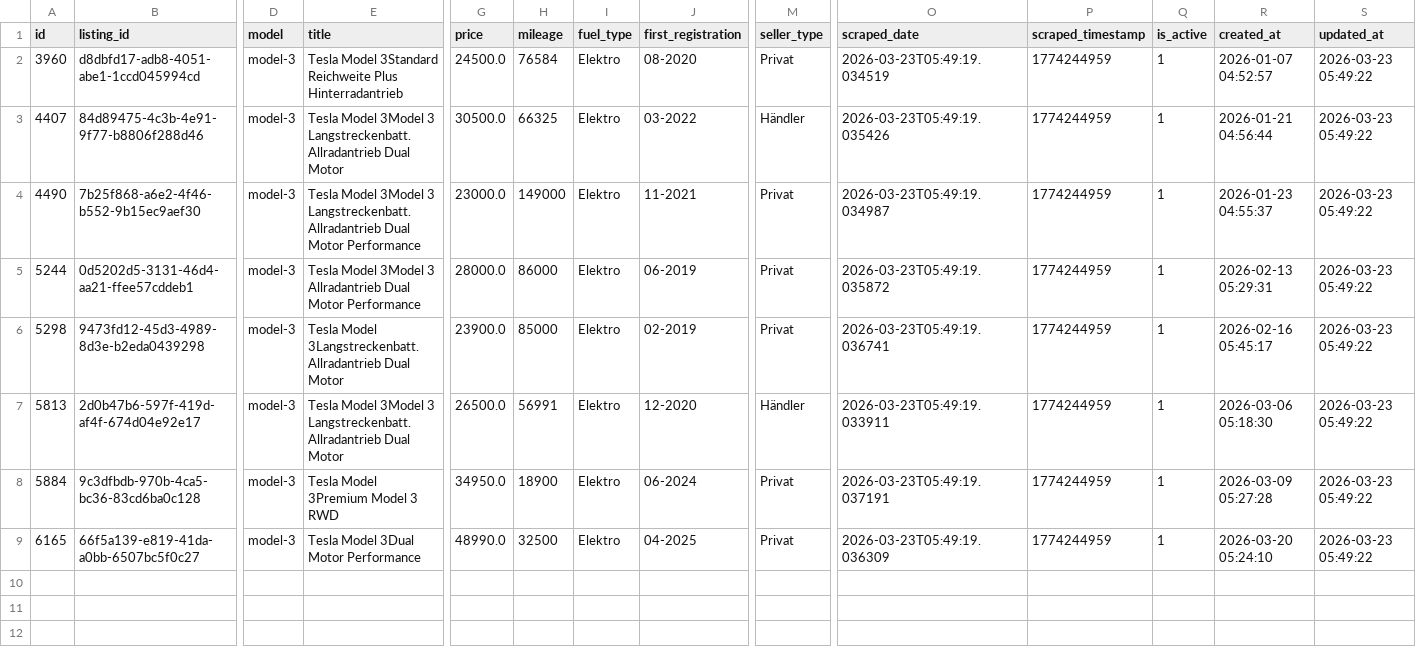
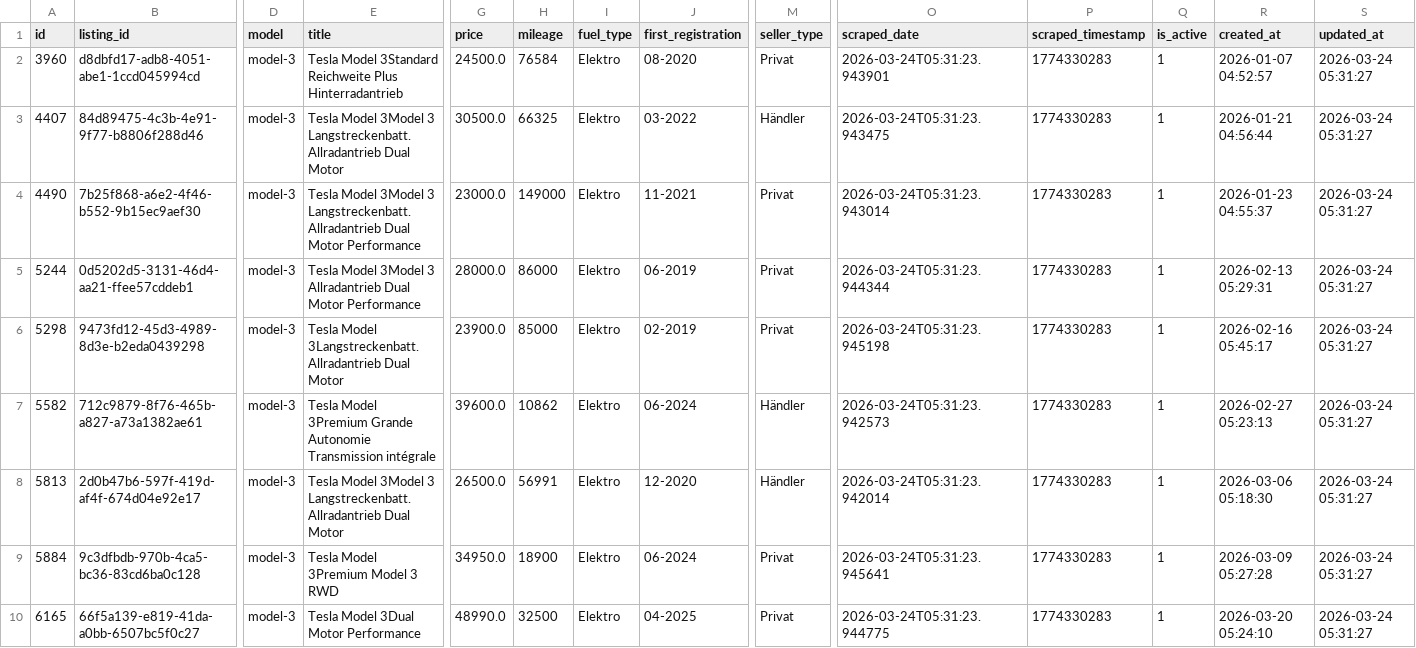
Before and after one commit to masterries/AutoAnalyse, a CSV file: scrapper/data/tesla_model-3_listings.csv, drawn as a sheet; only a part is shown, gaps mark what is left out; addresses are those after the commit; rows hold the shown columns only; the diff names each change by its address in the sheet, - before the commit and + after, or states it on an @@ line.

```diff
--- a/scrapper/data/tesla_model-3_listings.csv
+++ b/scrapper/data/tesla_model-3_listings.csv
-O2 (scraped_date): 2026-03-23T05:49:19.034519
+O2 (scraped_date): 2026-03-24T05:31:23.943901
-P2:P6 (scraped_timestamp): 1774244959
+P2:P6 (scraped_timestamp): 1774330283
-S2:S6 (updated_at): 2026-03-23 05:49:22
+S2:S6 (updated_at): 2026-03-24 05:31:27
-O3 (scraped_date): 2026-03-23T05:49:19.035426
+O3 (scraped_date): 2026-03-24T05:31:23.943475
-O4 (scraped_date): 2026-03-23T05:49:19.034987
+O4 (scraped_date): 2026-03-24T05:31:23.943014
-O5 (scraped_date): 2026-03-23T05:49:19.035872
+O5 (scraped_date): 2026-03-24T05:31:23.944344
-O6 (scraped_date): 2026-03-23T05:49:19.036741
+O6 (scraped_date): 2026-03-24T05:31:23.945198
+row 7: 5582 | 712c9879-8f76-465b-a827-a73a1382ae61 | model-3 | Tesla Model 3Premium Grande Autonomie Transmission intégrale | 39600.0 | 10862 | Elektro | 06-2024 | Händler | 2026-03-24T05:31:23.942573 | 1774330283 | 1 | 2026-02-27 05:23:13 | 2026-03-24 05:31:27
-O8 (scraped_date): 2026-03-23T05:49:19.033911
+O8 (scraped_date): 2026-03-24T05:31:23.942014
-P8:P10 (scraped_timestamp): 1774244959
+P8:P10 (scraped_timestamp): 1774330283
-S8:S10 (updated_at): 2026-03-23 05:49:22
+S8:S10 (updated_at): 2026-03-24 05:31:27
-O9 (scraped_date): 2026-03-23T05:49:19.037191
+O9 (scraped_date): 2026-03-24T05:31:23.945641
-O10 (scraped_date): 2026-03-23T05:49:19.036309
+O10 (scraped_date): 2026-03-24T05:31:23.944775
```
Also changed, not shown: scrapper/data/audi_a3_listings.csv, scrapper/data/bmw_330_listings.csv, 55 other files.
